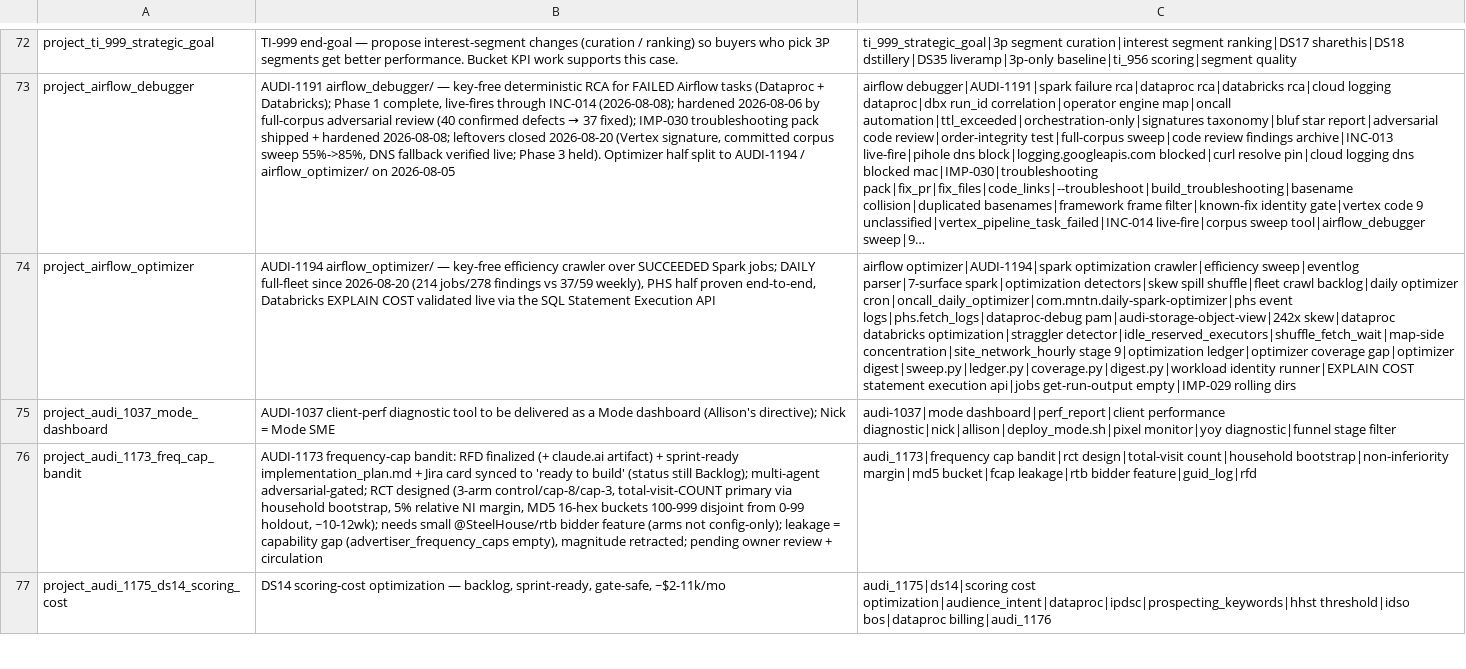
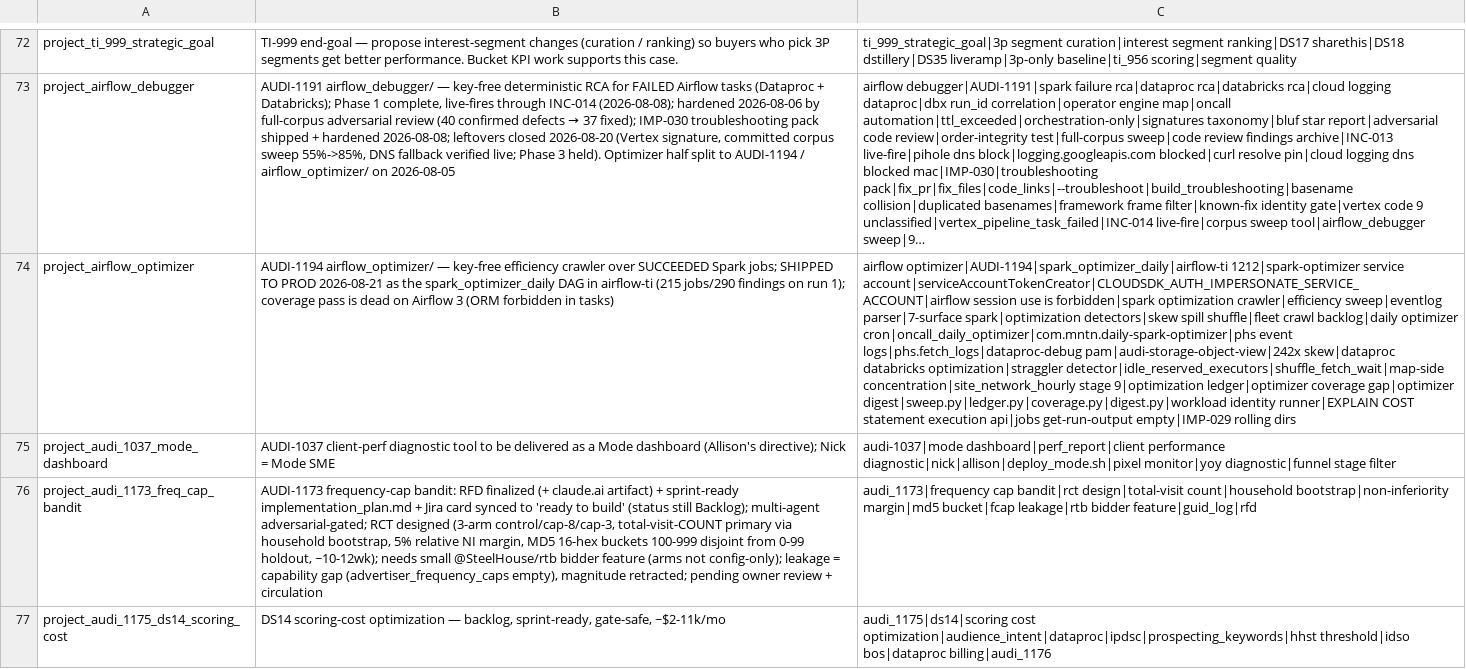
Before and after one commit to mdunn-mntn/malachi-workspace, a TSV file: knowledge/_MEMORY_RECALL.tsv, drawn as a sheet; only a part is shown, gaps mark what is left out; long unchanged cells end in …; the diff names each change by its address in the sheet, - before the commit and + after, or states it on an @@ line.

```diff
--- a/knowledge/_MEMORY_RECALL.tsv
+++ b/knowledge/_MEMORY_RECALL.tsv
-B74: …Spark jobs; DAILY full-fleet since 2026-08-20 (214 jobs/278 findings vs 37/59 weekly), PHS half proven end-to-end, Databricks EXPLAIN COST validated live via the SQL Statement Execution API
+B74: …Spark jobs; SHIPPED TO PROD 2026-08-21 as the spark_optimizer_daily DAG in airflow-ti (215 jobs/290 findings on run 1); coverage pass is dead on Airflow 3 (ORM forbidden in tasks)
-C74: airflow optimizer|AUDI-1194|spark optimization crawler|efficiency…
+C74: airflow optimizer|AUDI-1194|spark_optimizer_daily|airflow-ti 1212|spark-optimizer service account|serviceAccountTokenCreator|CLOUDSDK_AUTH_IMPERSONATE_SERVICE_ACCOUNT|airflow session use is forbidden|spark optimization crawler|efficiency…
```
Also changed, not shown: 5 other files.
